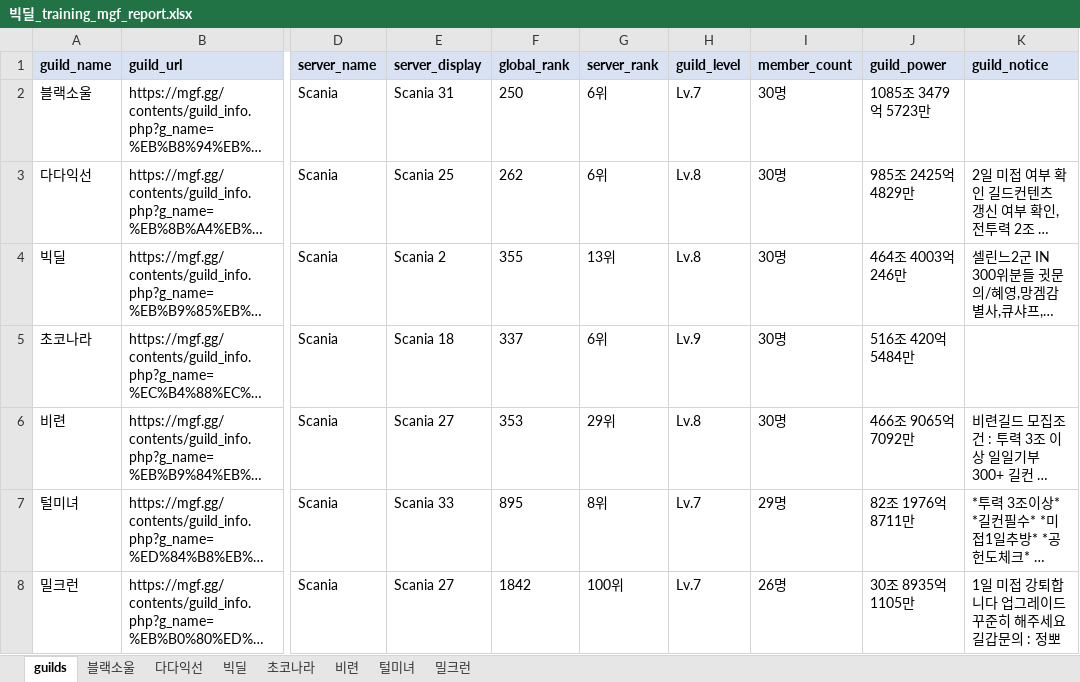
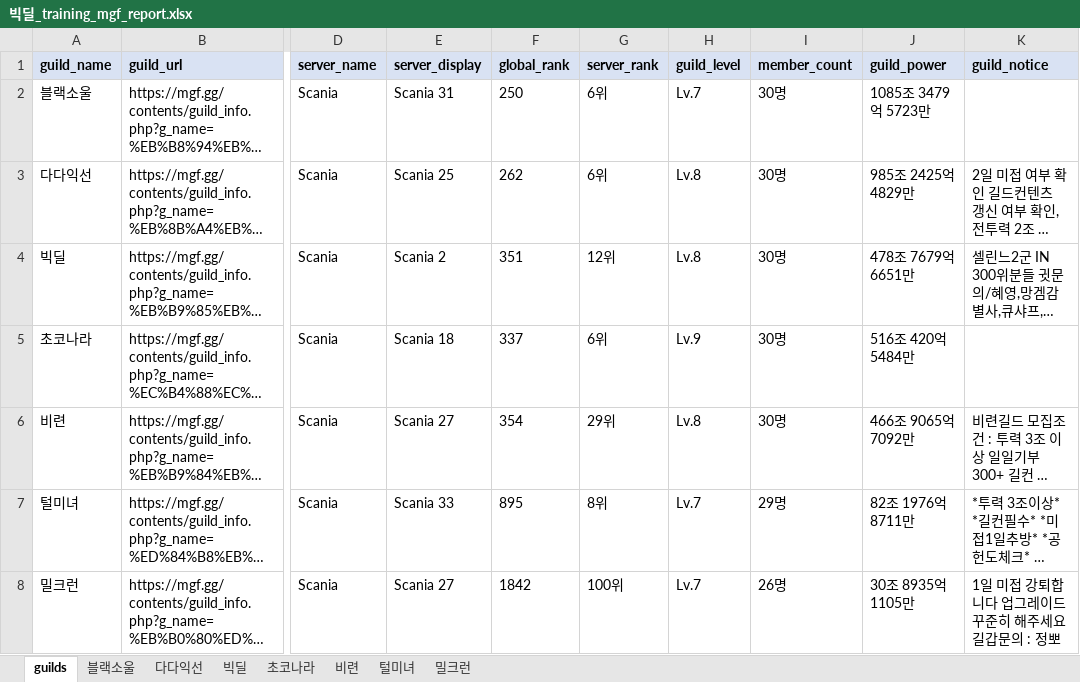
Before and after one commit to pogas/mgf_guild_match, an Excel workbook: reports/빅딜/빅딜_training_mgf_report.xlsx, sheet guilds, drawn as a sheet; only a part is shown, gaps mark what is left out; long unchanged cells end in …; values as stored, in another font and other column widths than the file's, no borders; the diff names each change by its address in the sheet, - before the commit and + after, or states it on an @@ line.

```diff
--- a/reports/빅딜/빅딜_training_mgf_report.xlsx (sheet guilds)
+++ b/reports/빅딜/빅딜_training_mgf_report.xlsx (sheet guilds)
-F4 (global_rank): 355
+F4 (global_rank): 351
-G4 (server_rank): 13위
+G4 (server_rank): 12위
-J4 (guild_power): 464조 4003억 246만
+J4 (guild_power): 478조 7679억 6651만
-F6 (global_rank): 353
+F6 (global_rank): 354
```
Also changed, not shown: reports/빅딜/빅딜_league_mgf_report.xlsx, reports/셀린느/셀린느_league_mgf_report.xlsx, 12 other files.
